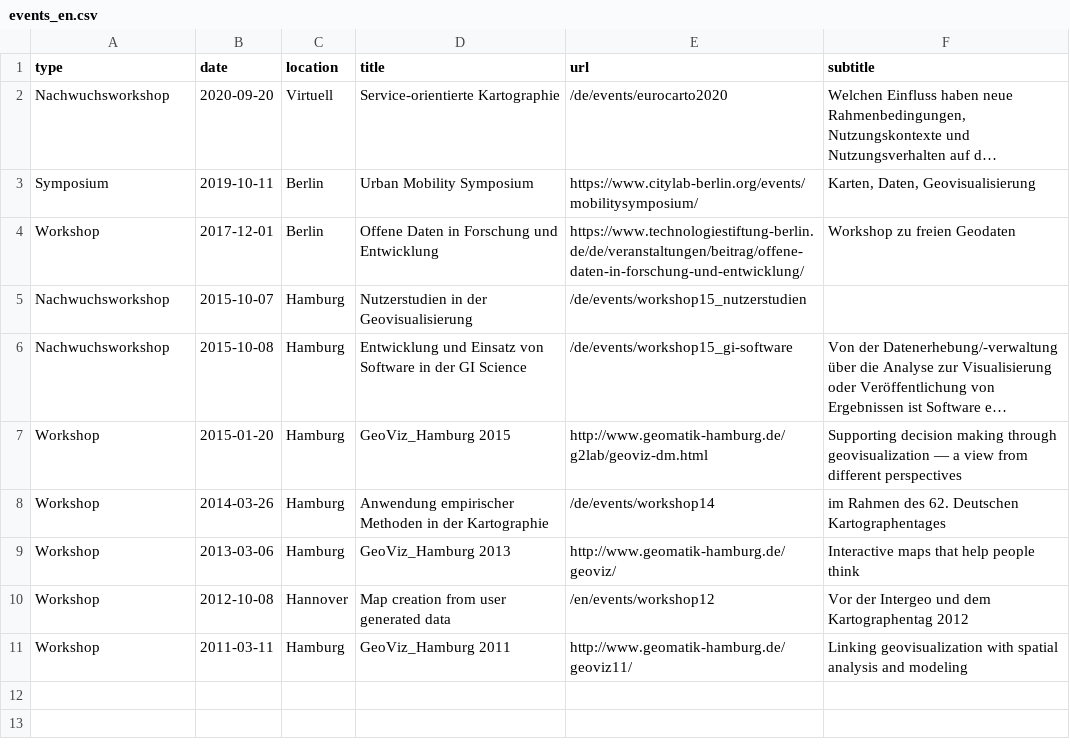
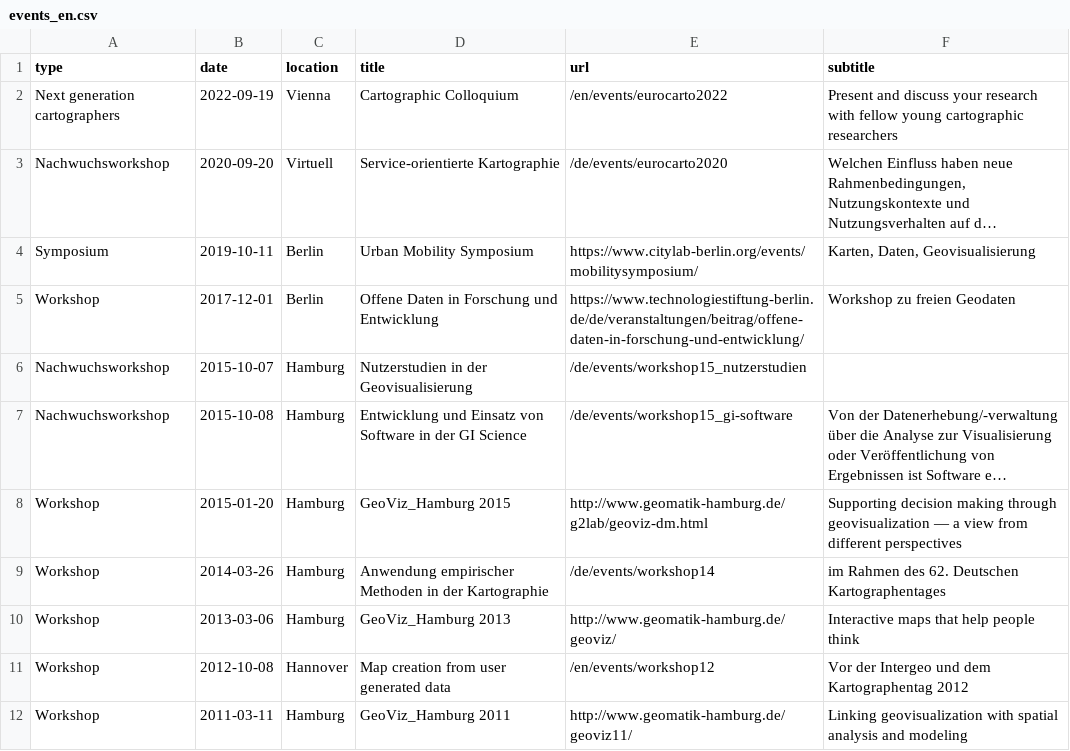
Before and after one commit to sebastian-meier/dgfk-kommission-forschung, a CSV file: _data/events_en.csv, drawn as a sheet; long unchanged cells end in …; the diff names each change by its address in the sheet, - before the commit and + after, or states it on an @@ line.

```diff
--- a/_data/events_en.csv
+++ b/_data/events_en.csv
+row 2: Next generation cartographers | 2022-09-19 | Vienna | Cartographic Colloquium | /en/events/eurocarto2022 | Present and discuss your research with fellow young cartographic researchers
```
Also changed, not shown: _data/events.csv, 1 other file.
